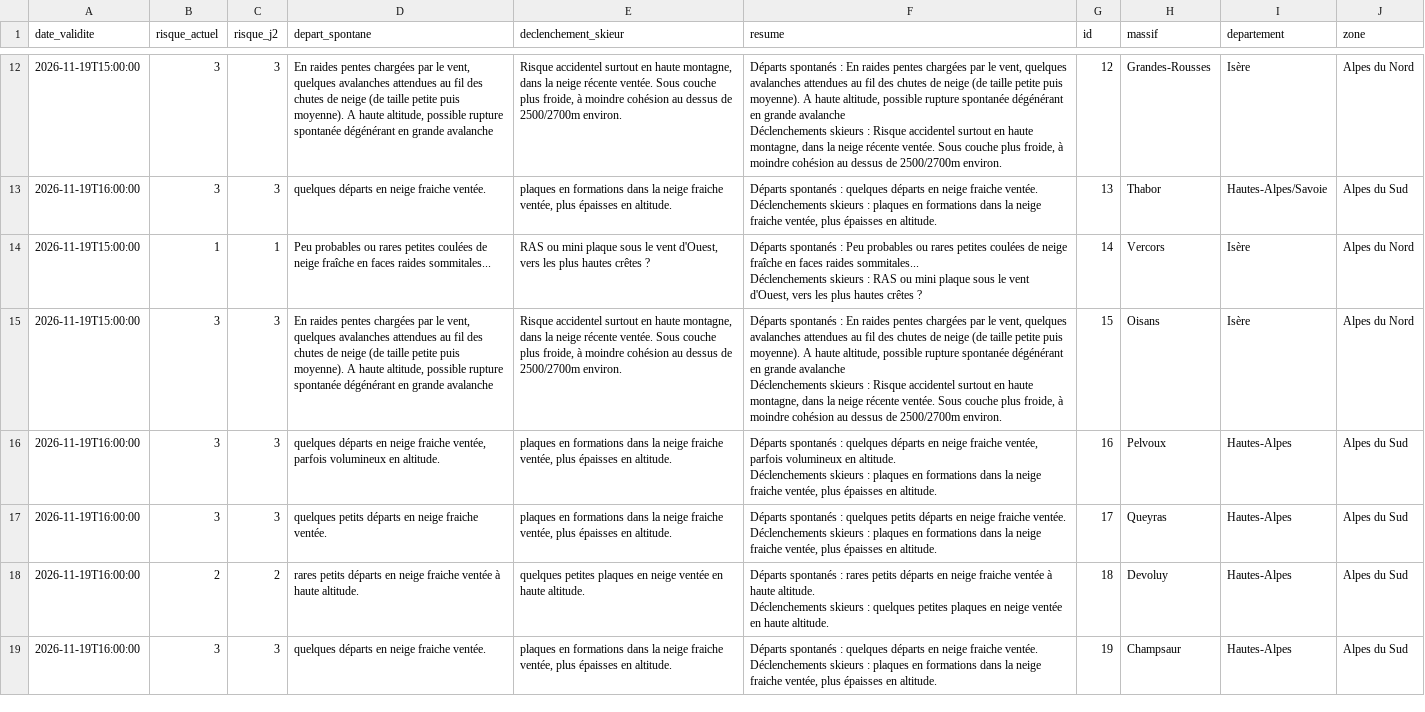
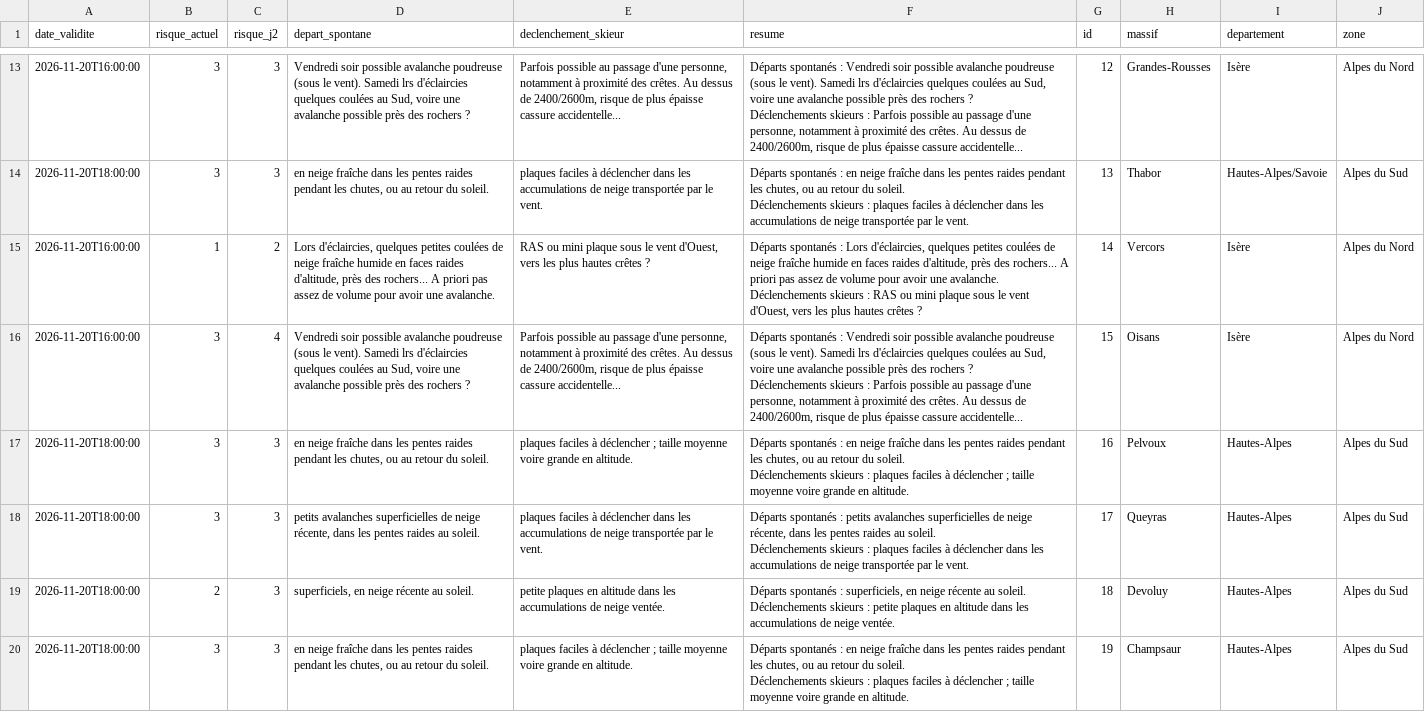
Before and after one commit to Tinevagio/Ski-touring-live, a CSV file: data/bera_latest.csv, drawn as a sheet; only a part is shown, gaps mark what is left out; addresses are those after the commit; ↵ is a line break in a cell; the diff covers the shown part only; the diff names each change by its address in the sheet, - before the commit and + after, or states it on an @@ line.

```diff
--- a/data/bera_latest.csv
+++ b/data/bera_latest.csv
-A13 (date_validite): 2026-11-19T15:00:00
+A13 (date_validite): 2026-11-20T16:00:00
-D13 (depart_spontane): En raides pentes chargées par le vent, quelques avalanches attendues au fil des chutes de neige (de taille petite puis moyenne). A haute altitude, possible rupture spontanée dégénérant en grande avalanche
+D13 (depart_spontane): Vendredi soir possible avalanche poudreuse (sous le vent). Samedi lrs d'éclaircies quelques coulées au Sud, voire une avalanche possible près des rochers ?
-E13 (declenchement_skieur): Risque accidentel surtout en haute montagne, dans la neige récente ventée. Sous couche plus froide, à moindre cohésion au dessus de 2500/2700m environ.
+E13 (declenchement_skieur): Parfois possible au passage d'une personne, notamment à proximité des crêtes. Au dessus de 2400/2600m, risque de plus épaisse cassure accidentelle...
-F13 (resume): …spontanés : En raides pentes chargées par le vent, quelques avalanches attendues au fil des chutes de neige (de taille petite puis moyenne). A haute altitude, possible rupture spontanée dégénérant en grande avalanche ↵ Déclenchements skieurs : Risque accidentel surtout en haute montagne, dans la neige récente ventée. Sous couche plus froide, à moindre cohésion au dessus de 2500/2700m environ.
+F13 (resume): …spontanés : Vendredi soir possible avalanche poudreuse (sous le vent). Samedi lrs d'éclaircies quelques coulées au Sud, voire une avalanche possible près des rochers ? ↵ Déclenchements skieurs : Parfois possible au passage d'une personne, notamment à proximité des crêtes. Au dessus de 2400/2600m, risque de plus épaisse cassure accidentelle...
-A14 (date_validite): 2026-11-19T16:00:00
+A14 (date_validite): 2026-11-20T18:00:00
-D14 (depart_spontane): quelques départs en neige fraiche ventée.
+D14 (depart_spontane): en neige fraîche dans les pentes raides pendant les chutes, ou au retour du soleil.
-E14 (declenchement_skieur): plaques en formations dans la neige fraiche ventée, plus épaisses en altitude.
+E14 (declenchement_skieur): plaques faciles à déclencher dans les accumulations de neige transportée par le vent.
-F14 (resume): …spontanés : quelques départs en neige fraiche ventée. ↵ Déclenchements skieurs : plaques en formations dans la neige fraiche ventée, plus épaisses en altitude.
+F14 (resume): …spontanés : en neige fraîche dans les pentes raides pendant les chutes, ou au retour du soleil. ↵ Déclenchements skieurs : plaques faciles à déclencher dans les accumulations de neige transportée par le vent.
-A15:A16 (date_validite): 2026-11-19T15:00:00
+A15:A16 (date_validite): 2026-11-20T16:00:00
-C15 (risque_j2): 1
+C15 (risque_j2): 2
-D15 (depart_spontane): Peu probables ou rares petites coulées de neige fraîche en faces raides sommitales...
+D15 (depart_spontane): Lors d'éclaircies, quelques petites coulées de neige fraîche humide en faces raides d'altitude, près des rochers... A priori pas assez de volume pour avoir une avalanche.
-F15 (resume): …spontanés : Peu probables ou rares petites coulées de neige fraîche en faces raides sommitales... ↵ Déclenchements skieurs…
+F15 (resume): …spontanés : Lors d'éclaircies, quelques petites coulées de neige fraîche humide en faces raides d'altitude, près des rochers... A priori pas assez de volume pour avoir une avalanche. ↵ Déclenchements skieurs…
-C16 (risque_j2): 3
+C16 (risque_j2): 4
-D16 (depart_spontane): En raides pentes chargées par le vent, quelques avalanches attendues au fil des chutes de neige (de taille petite puis moyenne). A haute altitude, possible rupture spontanée dégénérant en grande avalanche
+D16 (depart_spontane): Vendredi soir possible avalanche poudreuse (sous le vent). Samedi lrs d'éclaircies quelques coulées au Sud, voire une avalanche possible près des rochers ?
-E16 (declenchement_skieur): Risque accidentel surtout en haute montagne, dans la neige récente ventée. Sous couche plus froide, à moindre cohésion au dessus de 2500/2700m environ.
+E16 (declenchement_skieur): Parfois possible au passage d'une personne, notamment à proximité des crêtes. Au dessus de 2400/2600m, risque de plus épaisse cassure accidentelle...
-F16 (resume): …spontanés : En raides pentes chargées par le vent, quelques avalanches attendues au fil des chutes de neige (de taille petite puis moyenne). A haute altitude, possible rupture spontanée dégénérant en grande avalanche ↵ Déclenchements skieurs : Risque accidentel surtout en haute montagne, dans la neige récente ventée. Sous couche plus froide, à moindre cohésion au dessus de 2500/2700m environ.
+F16 (resume): …spontanés : Vendredi soir possible avalanche poudreuse (sous le vent). Samedi lrs d'éclaircies quelques coulées au Sud, voire une avalanche possible près des rochers ? ↵ Déclenchements skieurs : Parfois possible au passage d'une personne, notamment à proximité des crêtes. Au dessus de 2400/2600m, risque de plus épaisse cassure accidentelle...
-A17:A20 (date_validite): 2026-11-19T16:00:00
+A17:A20 (date_validite): 2026-11-20T18:00:00
-D17 (depart_spontane): quelques départs en neige fraiche ventée, parfois volumineux en altitude.
+D17 (depart_spontane): en neige fraîche dans les pentes raides pendant les chutes, ou au retour du soleil.
-E17 (declenchement_skieur): plaques en formations dans la neige fraiche ventée, plus épaisses en altitude.
+E17 (declenchement_skieur): plaques faciles à déclencher ; taille moyenne voire grande en altitude.
-F17 (resume): …spontanés : quelques départs en neige fraiche ventée, parfois volumineux en altitude. ↵ Déclenchements skieurs : plaques en formations dans la neige fraiche ventée, plus épaisses en altitude.
+F17 (resume): …spontanés : en neige fraîche dans les pentes raides pendant les chutes, ou au retour du soleil. ↵ Déclenchements skieurs : plaques faciles à déclencher ; taille moyenne voire grande en altitude.
-D18 (depart_spontane): quelques petits départs en neige fraiche ventée.
+D18 (depart_spontane): petits avalanches superficielles de neige récente, dans les pentes raides au soleil.
-E18 (declenchement_skieur): plaques en formations dans la neige fraiche ventée, plus épaisses en altitude.
+E18 (declenchement_skieur): plaques faciles à déclencher dans les accumulations de neige transportée par le vent.
-F18 (resume): …spontanés : quelques petits départs en neige fraiche ventée. ↵ Déclenchements skieurs : plaques en formations dans la neige fraiche ventée, plus épaisses en altitude.
+F18 (resume): …spontanés : petits avalanches superficielles de neige récente, dans les pentes raides au soleil. ↵ Déclenchements skieurs : plaques faciles à déclencher dans les accumulations de neige transportée par le vent.
-C19 (risque_j2): 2
+C19 (risque_j2): 3
-D19 (depart_spontane): rares petits départs en neige fraiche ventée à haute altitude.
+D19 (depart_spontane): superficiels, en neige récente au soleil.
-E19 (declenchement_skieur): quelques petites plaques en neige ventée en haute altitude.
+E19 (declenchement_skieur): petite plaques en altitude dans les accumulations de neige ventée.
-F19 (resume): …spontanés : rares petits départs en neige fraiche ventée à haute altitude. ↵ Déclenchements skieurs : quelques petites plaques en neige ventée en haute altitude.
+F19 (resume): …spontanés : superficiels, en neige récente au soleil. ↵ Déclenchements skieurs : petite plaques en altitude dans les accumulations de neige ventée.
-D20 (depart_spontane): quelques départs en neige fraiche ventée.
+D20 (depart_spontane): en neige fraîche dans les pentes raides pendant les chutes, ou au retour du soleil.
-E20 (declenchement_skieur): plaques en formations dans la neige fraiche ventée, plus épaisses en altitude.
+E20 (declenchement_skieur): plaques faciles à déclencher ; taille moyenne voire grande en altitude.
-F20 (resume): …spontanés : quelques départs en neige fraiche ventée. ↵ Déclenchements skieurs : plaques en formations dans la neige fraiche ventée, plus épaisses en altitude.
+F20 (resume): …spontanés : en neige fraîche dans les pentes raides pendant les chutes, ou au retour du soleil. ↵ Déclenchements skieurs : plaques faciles à déclencher ; taille moyenne voire grande en altitude.
```
Also changed, not shown: 1 added row and 75 edited cells elsewhere in this file, 1 other file.
